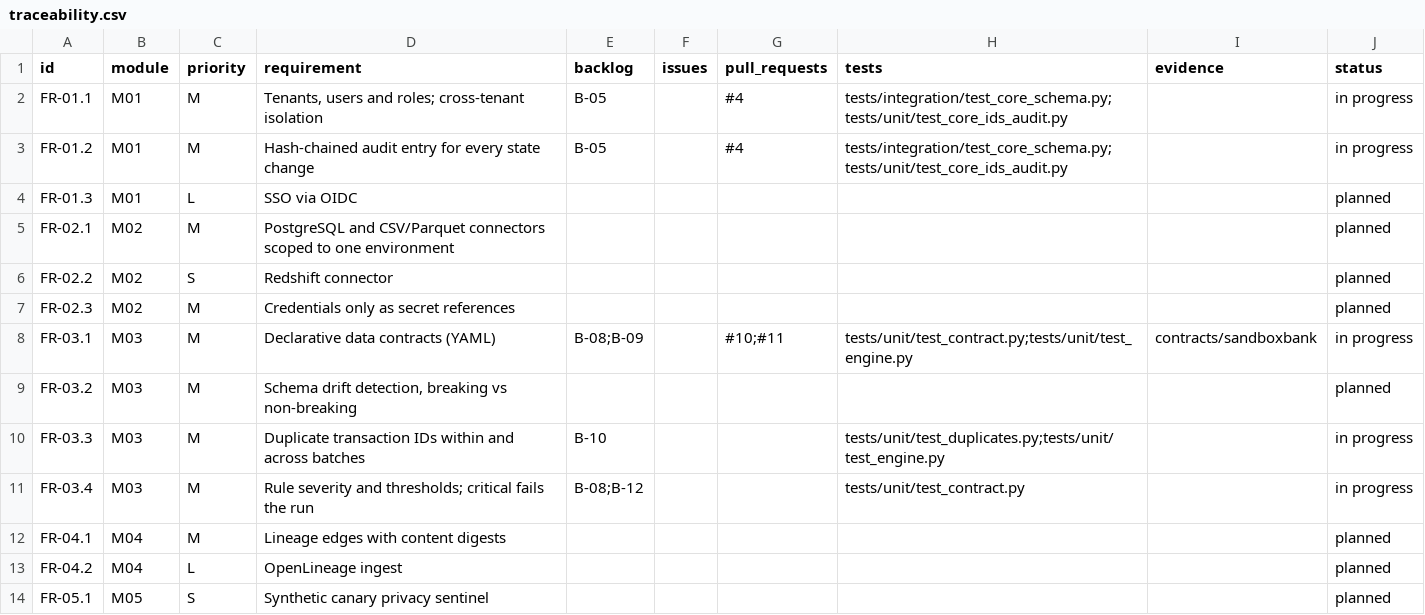
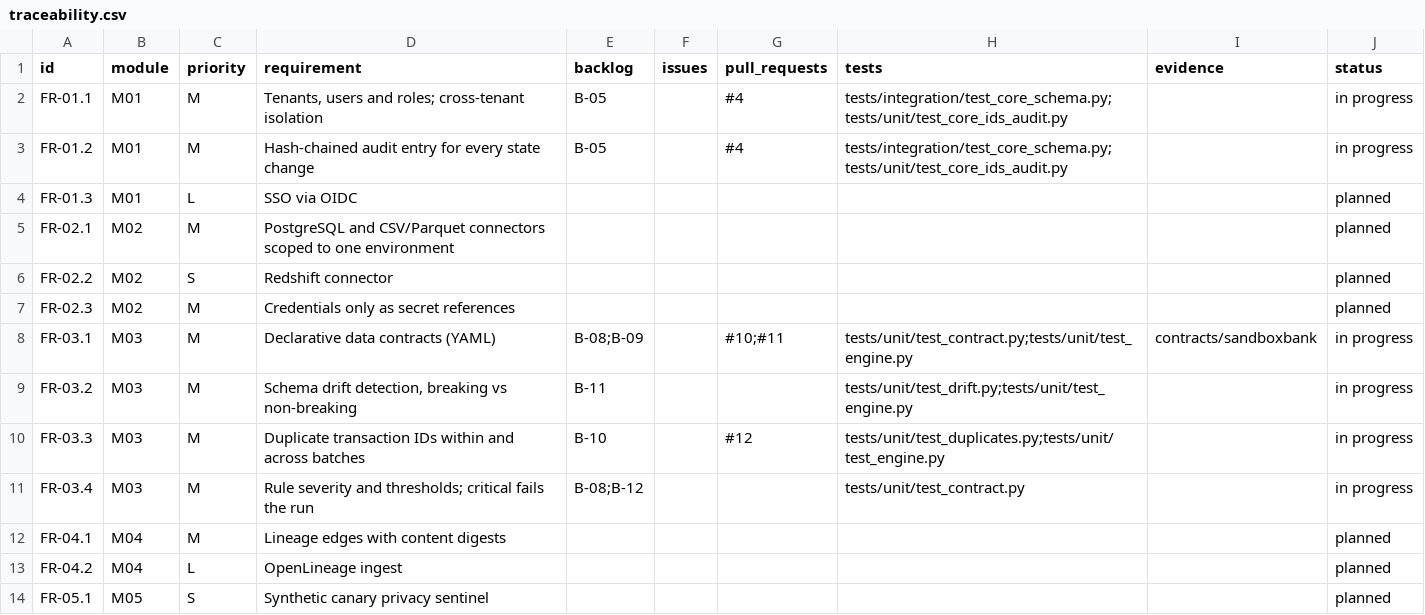
Before and after one commit to resilinet-ai/resilinet-ai, a CSV file: docs/traceability.csv, drawn as a sheet; only a part is shown.

```diff
--- a/docs/traceability.csv
+++ b/docs/traceability.csv
@@ -8,4 +8,4 @@ FR-02.3,M02,M,Credentials only as secret references,,,,,,planned
 FR-03.1,M03,M,Declarative data contracts (YAML),B-08;B-09,,#10;#11,tests/unit/test_contract.py;tests/unit/test_engine.py,contracts/sandboxbank,in progress
-FR-03.2,M03,M,"Schema drift detection, breaking vs non-breaking",,,,,,planned
-FR-03.3,M03,M,Duplicate transaction IDs within and across batches,B-10,,,tests/unit/test_duplicates.py;tests/unit/test_engine.py,,in progress
+FR-03.2,M03,M,"Schema drift detection, breaking vs non-breaking",B-11,,,tests/unit/test_drift.py;tests/unit/test_engine.py,,in progress
+FR-03.3,M03,M,Duplicate transaction IDs within and across batches,B-10,,#12,tests/unit/test_duplicates.py;tests/unit/test_engine.py,,in progress
 FR-03.4,M03,M,Rule severity and thresholds; critical fails the run,B-08;B-12,,,tests/unit/test_contract.py,,in progress
```
Also changed, not shown: 8 other files.
